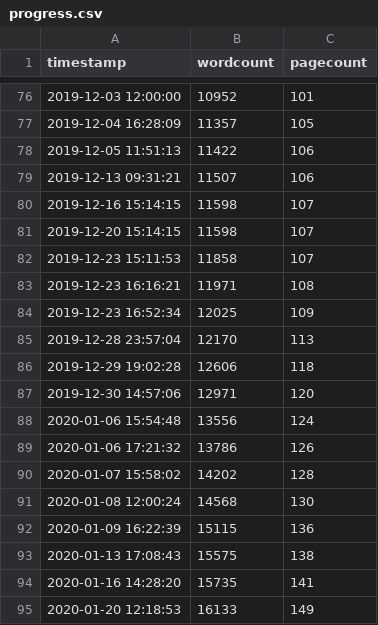
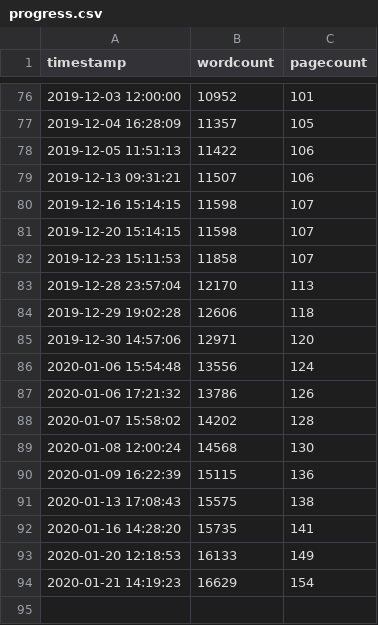
Before and after one commit to eparrish64/thesis, a CSV file: progressTracking/progress.csv, drawn as a sheet; only a part is shown, gaps mark what is left out.

```diff
--- a/progressTracking/progress.csv
+++ b/progressTracking/progress.csv
@@ -82,4 +82,2 @@ timestamp,wordcount,pagecount
 2019-12-23 15:11:53,11858,107
-2019-12-23 16:16:21,11971,108
-2019-12-23 16:52:34,12025,109
 2019-12-28 23:57:04,12170,113
@@ -95 +93,2 @@ timestamp,wordcount,pagecount
 2020-01-20 12:18:53,16133,149
+2020-01-21 14:19:23,16629,154
```
Also changed, not shown: 8 other files.
